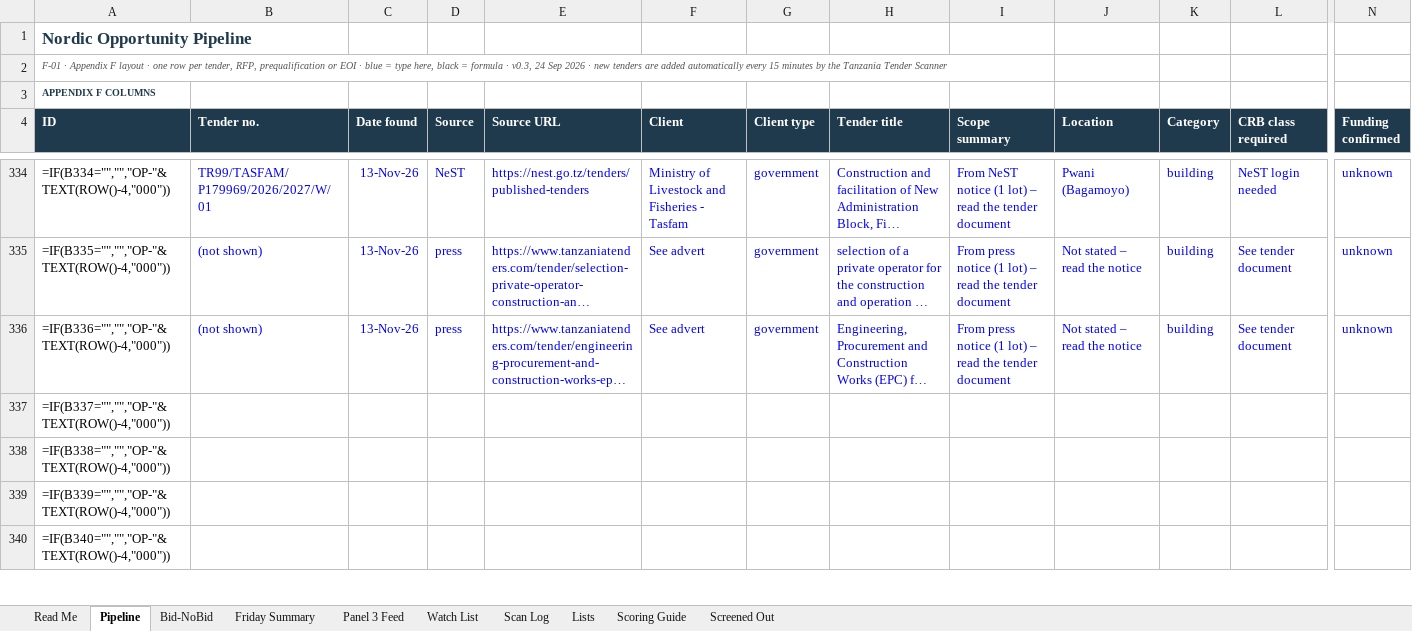
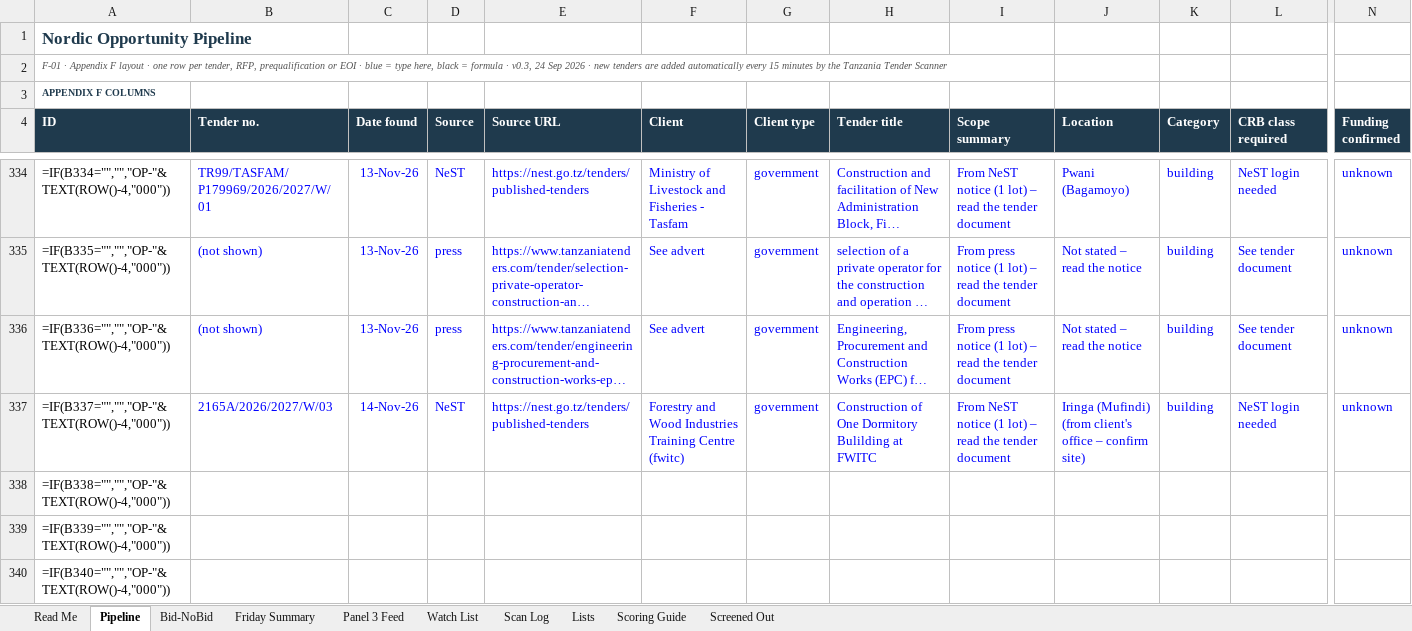
Before and after one commit to frankkashushura/nordic-tender-scanner, an Excel workbook: data/Nordic_Opportunity_Pipeline.xlsx, sheet Pipeline, drawn as a sheet; only a part is shown, gaps mark what is left out; long unchanged cells end in …; values as stored, in another font and other column widths than the file's, no borders; formulas without a stored value are shown as written; conditional formats not drawn; the diff covers the shown part only; the diff names each change by its address in the sheet, - before the commit and + after, or states it on an @@ line.

```diff
--- a/data/Nordic_Opportunity_Pipeline.xlsx (sheet Pipeline)
+++ b/data/Nordic_Opportunity_Pipeline.xlsx (sheet Pipeline)
-B337 (Tender no.): (empty)
+B337 (Tender no.): 2165A/2026/2027/W/03
-C337 (Date found): (empty)
+C337 (Date found): 14-Nov-26
-D337 (Source): (empty)
+D337 (Source): NeST
-E337 (Source URL): (empty)
+E337 (Source URL): https://nest.go.tz/tenders/published-tenders
-F337 (Client): (empty)
+F337 (Client): Forestry and Wood Industries Training Centre (fwitc)
-G337 (Client type): (empty)
+G337 (Client type): government
-H337 (Tender title): (empty)
+H337 (Tender title): Construction of One Dormitory Bulilding at FWITC
-I337 (Scope summary): (empty)
+I337 (Scope summary): From NeST notice (1 lot) – read the tender document
-J337 (Location): (empty)
+J337 (Location): Iringa (Mufindi) (from client's office – confirm site)
-K337 (Category): (empty)
+K337 (Category): building
-L337 (CRB class required): (empty)
+L337 (CRB class required): NeST login needed
-N337 (Funding confirmed): (empty)
+N337 (Funding confirmed): unknown
```
Also changed, not shown: 14 edited cells elsewhere in this sheet, sheet Screened Out, sheet Scan Log, sheet Bid-NoBid, 7 other files.
